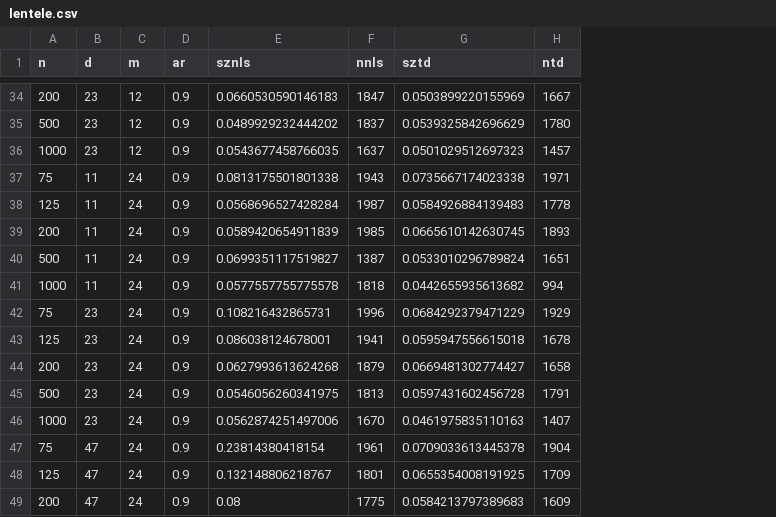
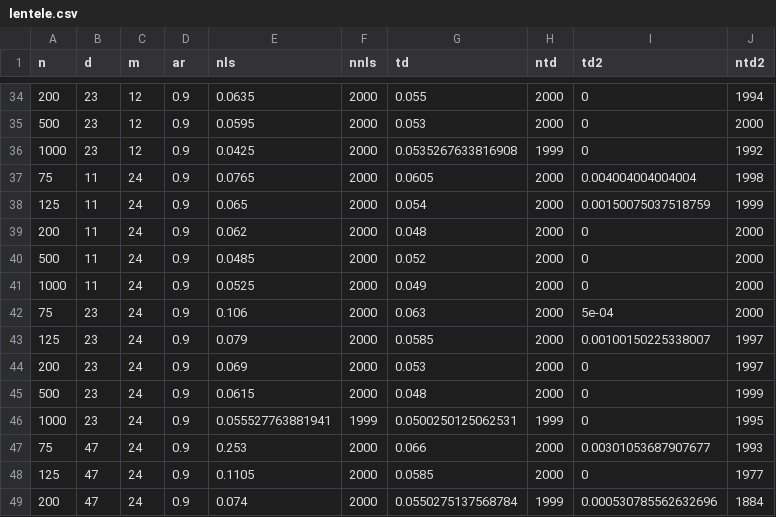
Before and after one commit to mpiktas/midasr-misc, a CSV file: simBB/lentele.csv, drawn as a sheet; only a part is shown, gaps mark what is left out; removed rows and columns are numbered as before the commit, all else as after; the diff covers the shown part only; the diff names each change by its address in the sheet, - before the commit and + after, or states it on an @@ line.

```diff
--- a/simBB/lentele.csv
+++ b/simBB/lentele.csv
-column E (sznls), rows 34-49: 0.0660530590146183 | 0.0489929232444202 | 0.0543677458766035 | 0.0813175501801338 | 0.0568696527428284 | 0.0589420654911839 | 0.0699351117519827 | 0.0577557755775578 | 0.108216432865731 | 0.086038124678001 | 0.0627993613624268 | 0.0546056260341975 | 0.0562874251497006 | 0.23814380418154 | 0.132148806218767 | 0.08
+column E (nls), rows 34-49: 0.0635 | 0.0595 | 0.0425 | 0.0765 | 0.065 | 0.062 | 0.0485 | 0.0525 | 0.106 | 0.079 | 0.069 | 0.0615 | 0.055527763881941 | 0.253 | 0.1105 | 0.074
-column G (sztd), rows 34-49: 0.0503899220155969 | 0.0539325842696629 | 0.0501029512697323 | 0.0735667174023338 | 0.0584926884139483 | 0.0665610142630745 | 0.0533010296789824 | 0.0442655935613682 | 0.0684292379471229 | 0.0595947556615018 | 0.0669481302774427 | 0.0597431602456728 | 0.0461975835110163 | 0.0709033613445378 | 0.0655354008191925 | 0.0584213797389683
+column G (td), rows 34-49: 0.055 | 0.053 | 0.0535267633816908 | 0.0605 | 0.054 | 0.048 | 0.052 | 0.049 | 0.063 | 0.0585 | 0.053 | 0.048 | 0.0500250125062531 | 0.066 | 0.0585 | 0.0550275137568784
+column I (td2), rows 34-49: 0 | 0 | 0 | 0.004004004004004 | 0.00150075037518759 | 0 | 0 | 0 | 5e-04 | 0.00100150225338007 | 0 | 0 | 0 | 0.00301053687907677 | 0 | 0.000530785562632696
+column J (ntd2), rows 34-49: 1994 | 2000 | 1992 | 1998 | 1999 | 2000 | 2000 | 2000 | 2000 | 1997 | 1997 | 1999 | 1995 | 1993 | 1977 | 1884
-F34 (nnls): 1847
+F34 (nnls): 2000
-H34 (ntd): 1667
+H34 (ntd): 2000
-F35 (nnls): 1837
+F35 (nnls): 2000
-H35 (ntd): 1780
+H35 (ntd): 2000
-F36 (nnls): 1637
+F36 (nnls): 2000
-H36 (ntd): 1457
+H36 (ntd): 1999
-F37 (nnls): 1943
+F37 (nnls): 2000
-H37 (ntd): 1971
+H37 (ntd): 2000
-F38 (nnls): 1987
+F38 (nnls): 2000
-H38 (ntd): 1778
+H38 (ntd): 2000
-F39 (nnls): 1985
+F39 (nnls): 2000
-H39 (ntd): 1893
+H39 (ntd): 2000
-F40 (nnls): 1387
+F40 (nnls): 2000
-H40 (ntd): 1651
+H40 (ntd): 2000
-F41 (nnls): 1818
+F41 (nnls): 2000
-H41 (ntd): 994
+H41 (ntd): 2000
-F42 (nnls): 1996
+F42 (nnls): 2000
-H42 (ntd): 1929
+H42 (ntd): 2000
-F43 (nnls): 1941
+F43 (nnls): 2000
-H43 (ntd): 1678
+H43 (ntd): 2000
-F44 (nnls): 1879
+F44 (nnls): 2000
-H44 (ntd): 1658
+H44 (ntd): 2000
-F45 (nnls): 1813
+F45 (nnls): 2000
-H45 (ntd): 1791
+H45 (ntd): 2000
-F46 (nnls): 1670
+F46 (nnls): 1999
-H46 (ntd): 1407
+H46 (ntd): 1999
-F47 (nnls): 1961
+F47 (nnls): 2000
-H47 (ntd): 1904
+H47 (ntd): 2000
-F48 (nnls): 1801
+F48 (nnls): 2000
-H48 (ntd): 1709
+H48 (ntd): 2000
-F49 (nnls): 1775
+F49 (nnls): 2000
-H49 (ntd): 1609
+H49 (ntd): 1999
```
Also changed, not shown: 65 edited cells elsewhere in this file, 1 other file.
